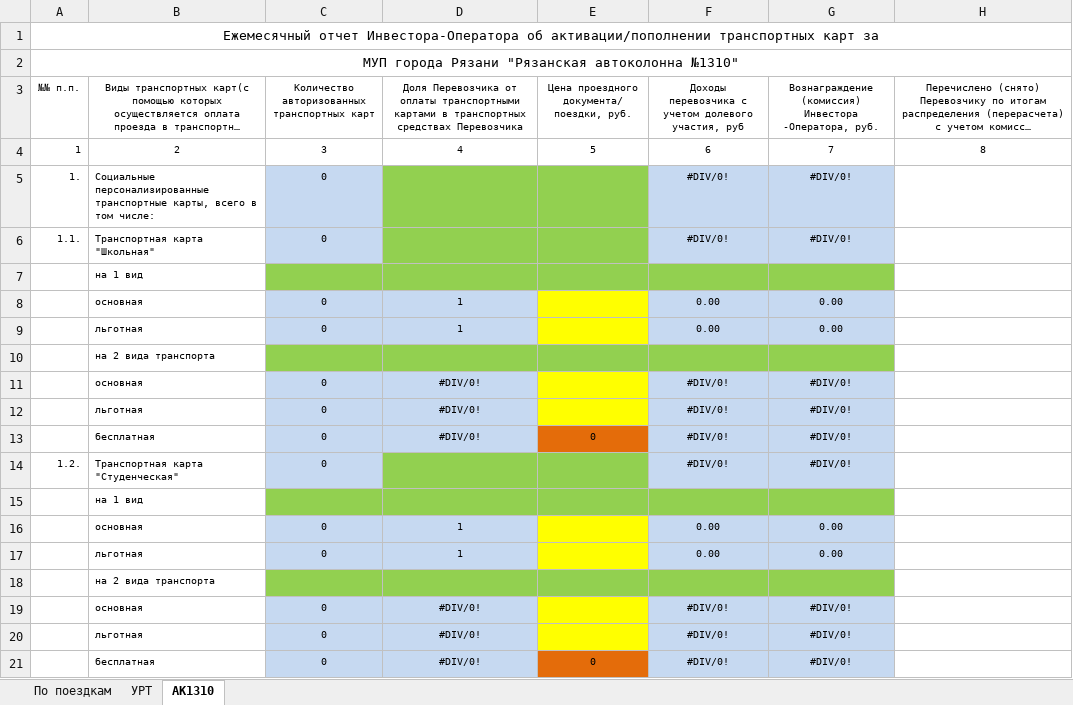
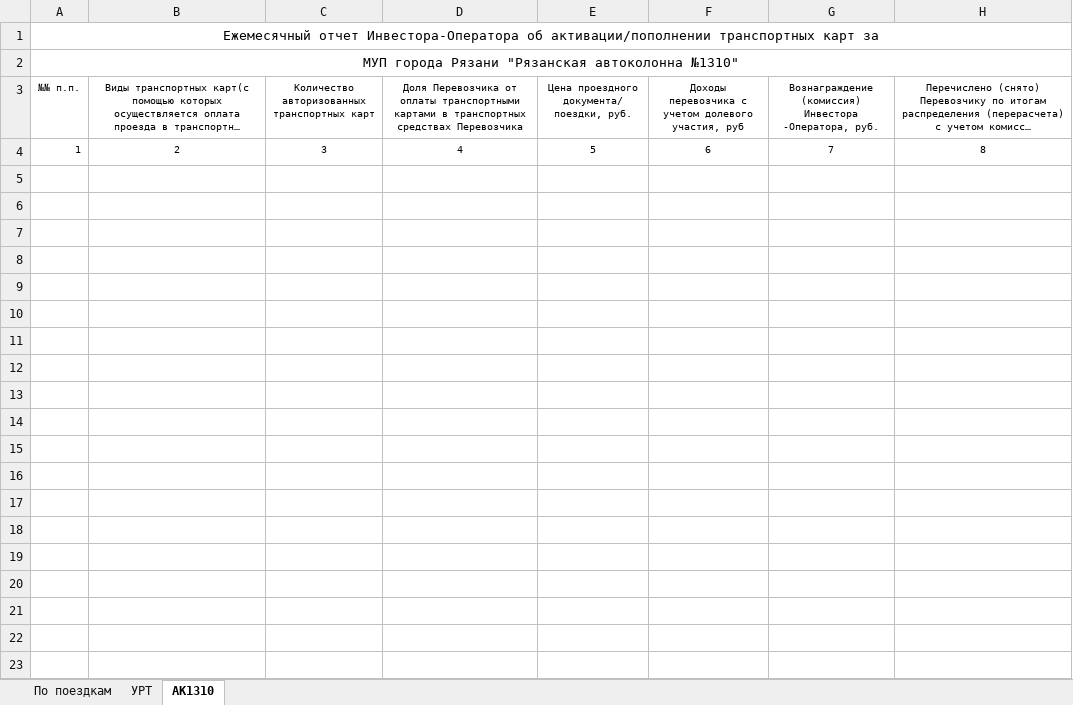
Before and after one commit to pilartser/TransportReports, an Excel workbook: TransportReports/bin/Debug/Template/ActivePass.xlsx, sheet АК1310, drawn as a sheet; only a part is shown; long unchanged cells end in …; values as stored, in another font and other column widths than the file's, no borders; the diff covers the shown part only; the diff names each change by its address in the sheet, - before the commit and + after, or states it on an @@ line.

```diff
--- a/TransportReports/bin/Debug/Template/ActivePass.xlsx (sheet АК1310)
+++ b/TransportReports/bin/Debug/Template/ActivePass.xlsx (sheet АК1310)
-row 5: 1. | Социальные персонализированные транспортные карты, всего в том числе: | 0 |  |  | #DIV/0! | #DIV/0!
-row 6: 1.1. | Транспортная карта "Школьная" | 0 |  |  | #DIV/0! | #DIV/0!
-row 7:  | на 1 вид
-row 8:  | основная | 0 | 1 |  | 0.00 | 0.00
-row 9:  | льготная | 0 | 1 |  | 0.00 | 0.00
-row 10:  | на 2 вида транспорта
-row 11:  | основная | 0 | #DIV/0! |  | #DIV/0! | #DIV/0!
-row 12:  | льготная | 0 | #DIV/0! |  | #DIV/0! | #DIV/0!
-row 13:  | бесплатная | 0 | #DIV/0! | 0 | #DIV/0! | #DIV/0!
-row 14: 1.2. | Транспортная карта "Студенческая" | 0 |  |  | #DIV/0! | #DIV/0!
-row 15:  | на 1 вид
-row 16:  | основная | 0 | 1 |  | 0.00 | 0.00
-row 17:  | льготная | 0 | 1 |  | 0.00 | 0.00
-row 18:  | на 2 вида транспорта
-row 19:  | основная | 0 | #DIV/0! |  | #DIV/0! | #DIV/0!
-row 20:  | льготная | 0 | #DIV/0! |  | #DIV/0! | #DIV/0!
-row 21:  | бесплатная | 0 | #DIV/0! | 0 | #DIV/0! | #DIV/0!
```
Also changed, not shown: 18 removed rows elsewhere in this sheet, sheet По поездкам, sheet УРТ, 9 other files.
